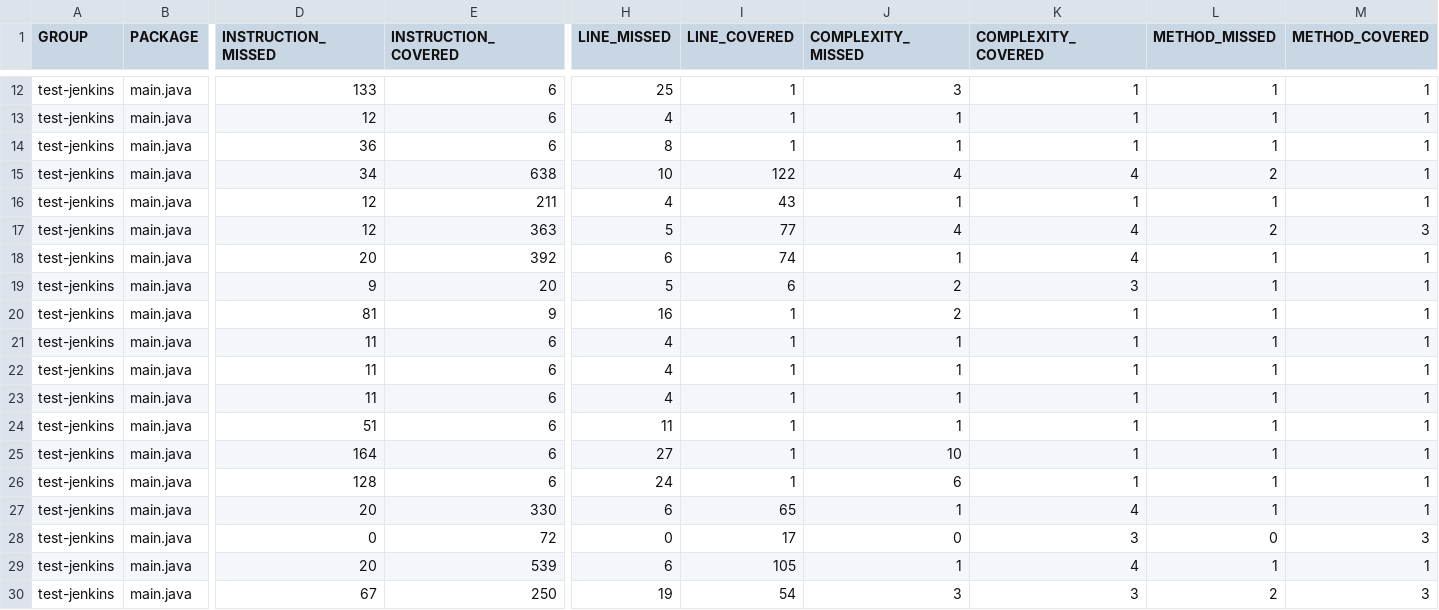
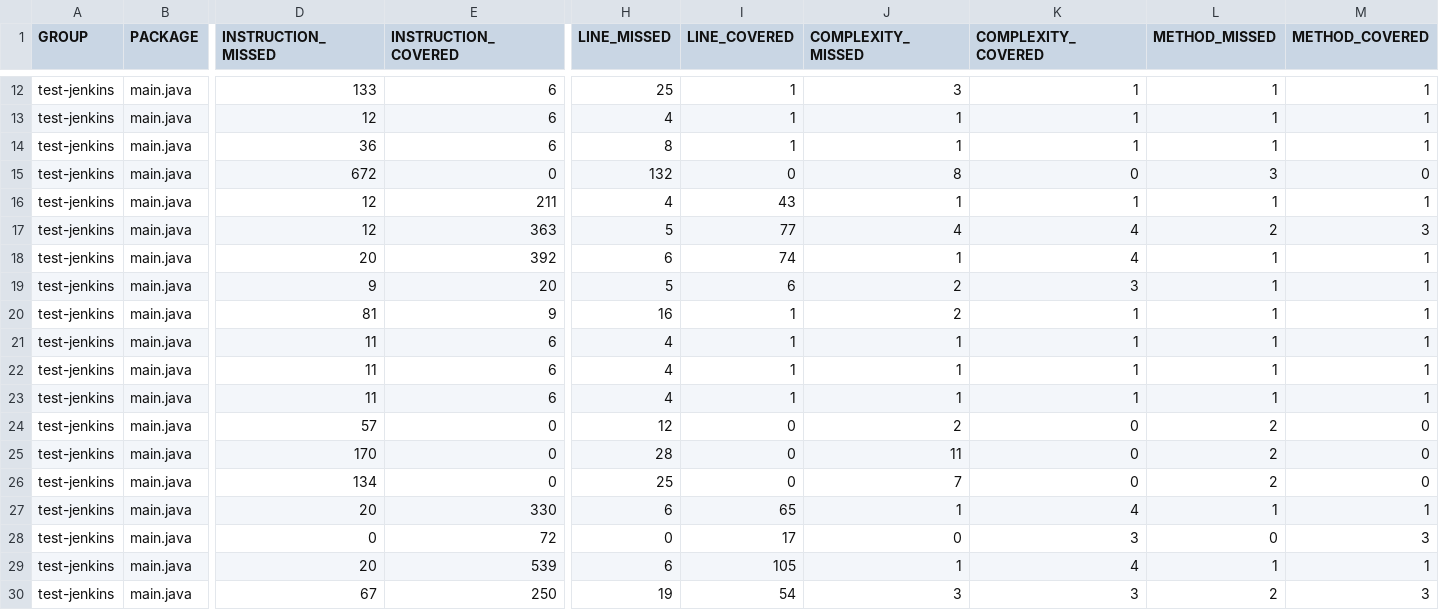
Before and after one commit to AsmaBouziri/ProjetJavaJenkins, a CSV file: target/site/jacoco/jacoco.csv, drawn as a sheet; only a part is shown, gaps mark what is left out; removed rows and columns are numbered as before the commit, all else as after; rows hold the shown columns only; the diff names each change by its address in the sheet, - before the commit and + after, or states it on an @@ line.

```diff
--- a/target/site/jacoco/jacoco.csv
+++ b/target/site/jacoco/jacoco.csv
-row 15: test-jenkins | main.java | 34 | 638 | 10 | 122 | 4 | 4 | 2 | 1
+row 15: test-jenkins | main.java | 672 | 0 | 132 | 0 | 8 | 0 | 3 | 0
-D24 (INSTRUCTION_MISSED): 51
+D24 (INSTRUCTION_MISSED): 57
-E24:E26 (INSTRUCTION_COVERED): 6
+E24:E26 (INSTRUCTION_COVERED): 0
-H24 (LINE_MISSED): 11
+H24 (LINE_MISSED): 12
-I24:I26 (LINE_COVERED): 1
+I24:I26 (LINE_COVERED): 0
-J24 (COMPLEXITY_MISSED): 1
+J24 (COMPLEXITY_MISSED): 2
-K24:K26 (COMPLEXITY_COVERED): 1
+K24:K26 (COMPLEXITY_COVERED): 0
-L24:L26 (METHOD_MISSED): 1
+L24:L26 (METHOD_MISSED): 2
-M24:M26 (METHOD_COVERED): 1
+M24:M26 (METHOD_COVERED): 0
-D25 (INSTRUCTION_MISSED): 164
+D25 (INSTRUCTION_MISSED): 170
-H25 (LINE_MISSED): 27
+H25 (LINE_MISSED): 28
-J25 (COMPLEXITY_MISSED): 10
+J25 (COMPLEXITY_MISSED): 11
-D26 (INSTRUCTION_MISSED): 128
+D26 (INSTRUCTION_MISSED): 134
-H26 (LINE_MISSED): 24
+H26 (LINE_MISSED): 25
-J26 (COMPLEXITY_MISSED): 6
+J26 (COMPLEXITY_MISSED): 7
```
Also changed, not shown: 49 other files.
